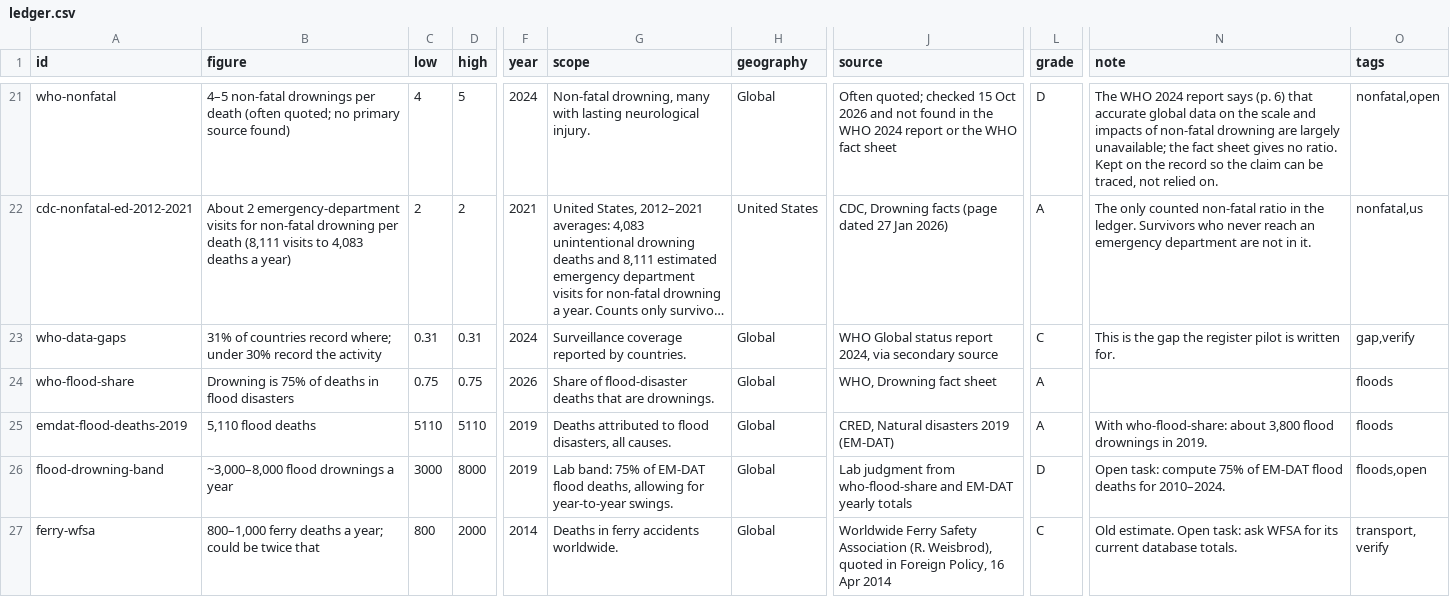
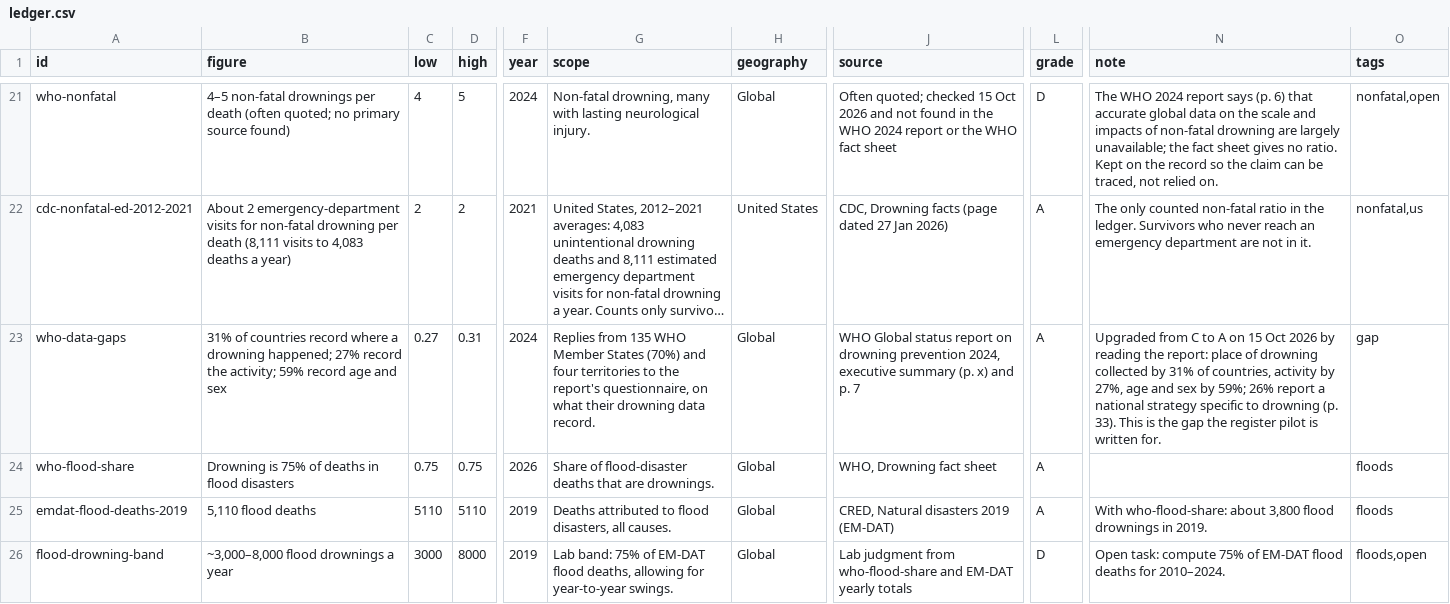
Before and after one commit to ethanhawkes-gif/thelifesavinglab-open-data, a CSV file: estimates/ledger.csv, drawn as a sheet; only a part is shown, gaps mark what is left out; the shorter side is filled out with more unchanged rows; long unchanged cells end in …; the diff names each change by its address in the sheet, - before the commit and + after, or states it on an @@ line.

```diff
--- a/estimates/ledger.csv
+++ b/estimates/ledger.csv
-B23 (figure): …countries record where; under 30% record the activity
+B23 (figure): …countries record where a drowning happened; 27% record the activity; 59% record age and sex
-C23 (low): 0.31
+C23 (low): 0.27
-G23 (scope): Surveillance coverage reported by countries.
+G23 (scope): Replies from 135 WHO Member States (70%) and four territories to the report's questionnaire, on what their drowning data record.
-J23 (source): …status report 2024, via secondary source
+J23 (source): …status report on drowning prevention 2024, executive summary (p. x) and p. 7
-L23 (grade): C
+L23 (grade): A
-N23 (note): This is…
+N23 (note): Upgraded from C to A on 15 Oct 2026 by reading the report: place of drowning collected by 31% of countries, activity by 27%, age and sex by 59%; 26% report a national strategy specific to drowning (p. 33). This is…
-O23 (tags): gap,verify
+O23 (tags): gap
```
Also changed, not shown: 6 other files.
